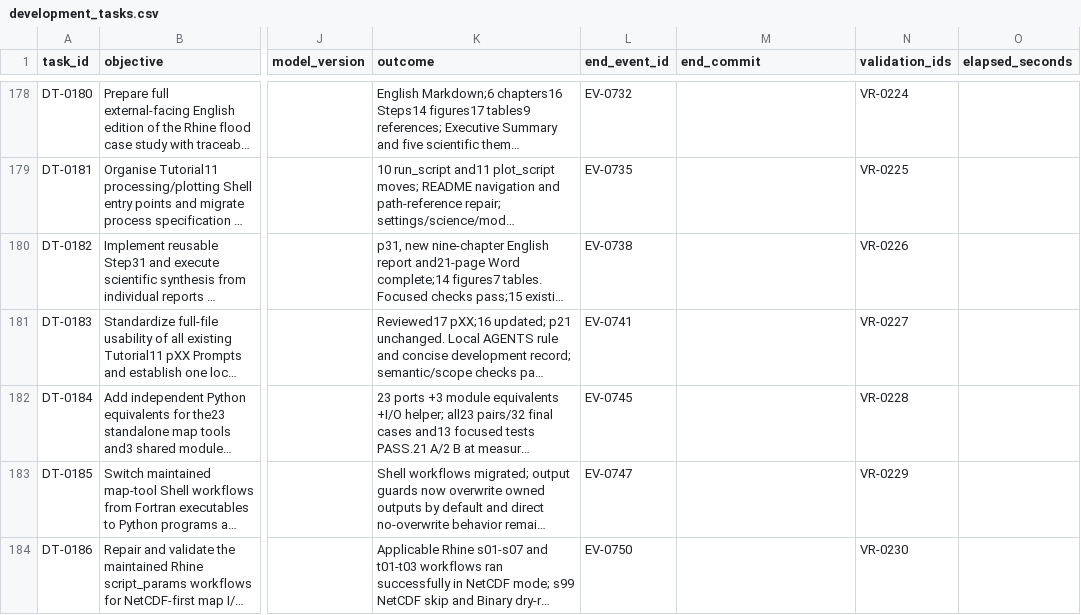
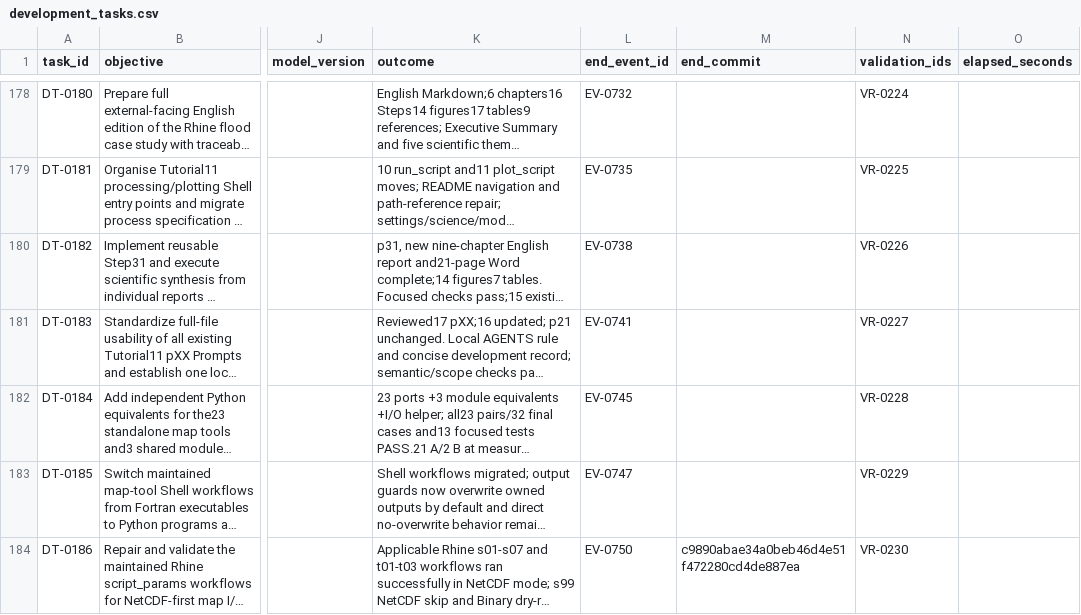
Before and after one commit to global-hydrodynamics/cmf_v5_beta, a CSV file: research/development_tasks.csv, drawn as a sheet; only a part is shown, gaps mark what is left out; long unchanged cells end in …; the diff names each change by its address in the sheet, - before the commit and + after, or states it on an @@ line.

Commit message:
Record Rhine map workflow validation

```diff
--- a/research/development_tasks.csv
+++ b/research/development_tasks.csv
-M184 (end_commit): (empty)
+M184 (end_commit): c9890abae34a0beb46d4e51f472280cd4de887ea
```
